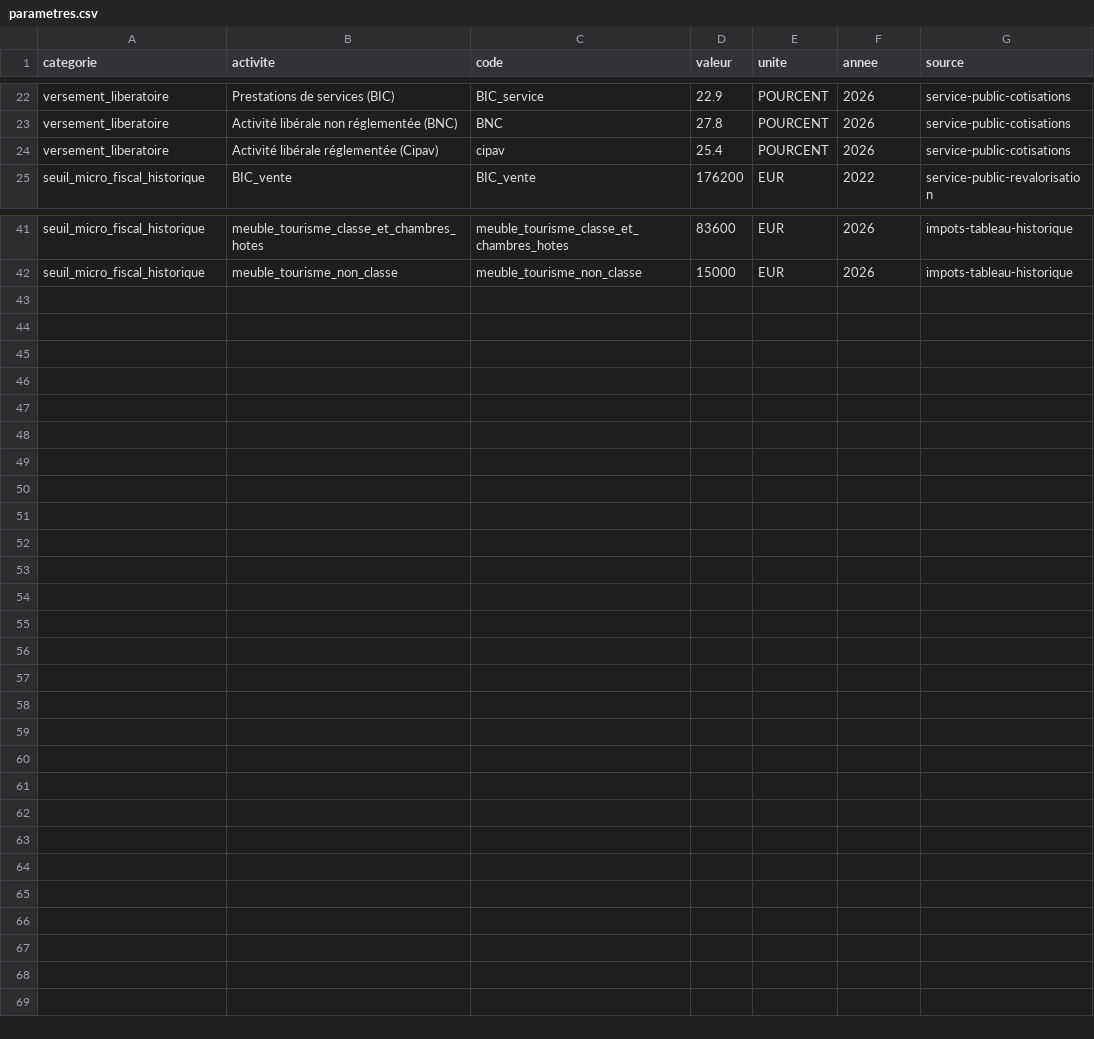
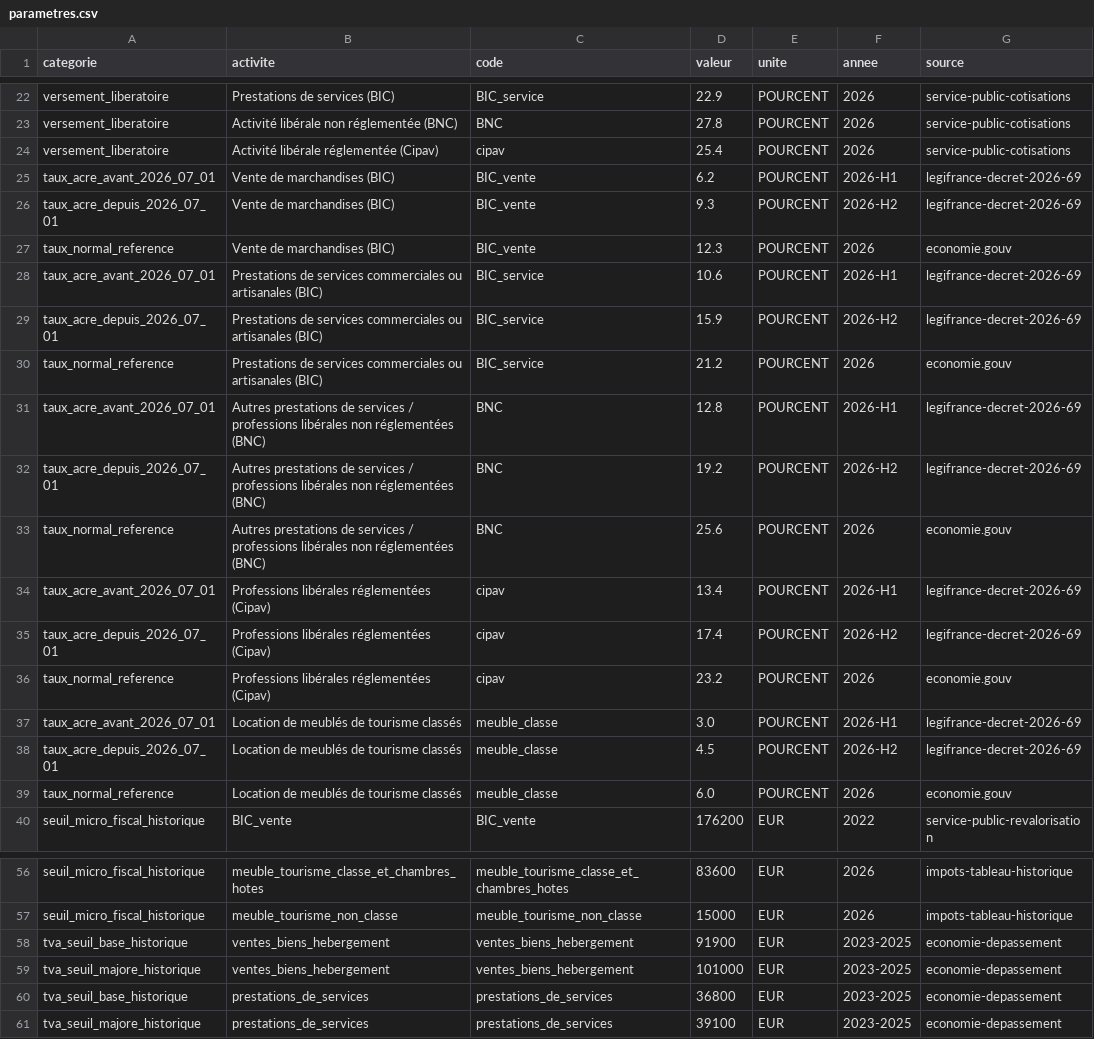
Before and after one commit to samostheouf/seuils, a CSV file: api/v1/parametres.csv, drawn as a sheet; only a part is shown, gaps mark what is left out.

Commit message:
Correction majeure ACRE (decret 2026-69) + taux DROM + verification
Les taux ACRE publies en 2026.1 etaient PERIMES. Le decret n° 2026-69 du
6 fevrier 2026 (Légifrance JORFTEXT000053449085, art. 2) a porte le taux
minore de 50 % a 75 % du taux normal au 1er juillet 2026.

Corrige : 6,2 -> 9,3 / 10,6 -> 15,9 / 12,8 -> 19,2 / 13,4 -> 17,4 / 3,0 -> 4,5
Ajoute : conditions de revenu, delai de demande (60 j), taux reduits DROM.
Version 2026.2 avec historique des versions.

Verifie independamment sur Légifrance + service-public (verifie 01/07/2026).

```diff
--- a/api/v1/parametres.csv
+++ b/api/v1/parametres.csv
@@ -24,2 +24,17 @@ versement_liberatoire,Activité libérale non réglementée (BNC),BNC,27.8,POURC
 versement_liberatoire,Activité libérale réglementée (Cipav),cipav,25.4,POURCENT,2026,service-public-cotisations
+taux_acre_avant_2026_07_01,Vente de marchandises (BIC),BIC_vente,6.2,POURCENT,2026-H1,legifrance-decret-2026-69
+taux_acre_depuis_2026_07_01,Vente de marchandises (BIC),BIC_vente,9.3,POURCENT,2026-H2,legifrance-decret-2026-69
+taux_normal_reference,Vente de marchandises (BIC),BIC_vente,12.3,POURCENT,2026,economie.gouv
+taux_acre_avant_2026_07_01,Prestations de services commerciales ou artisanales (BIC),BIC_service,10.6,POURCENT,2026-H1,legifrance-decret-2026-69
+taux_acre_depuis_2026_07_01,Prestations de services commerciales ou artisanales (BIC),BIC_service,15.9,POURCENT,2026-H2,legifrance-decret-2026-69
+taux_normal_reference,Prestations de services commerciales ou artisanales (BIC),BIC_service,21.2,POURCENT,2026,economie.gouv
+taux_acre_avant_2026_07_01,Autres prestations de services / professions libérales non réglementées (BNC),BNC,12.8,POURCENT,2026-H1,legifrance-decret-2026-69
+taux_acre_depuis_2026_07_01,Autres prestations de services / professions libérales non réglementées (BNC),BNC,19.2,POURCENT,2026-H2,legifrance-decret-2026-69
+taux_normal_reference,Autres prestations de services / professions libérales non réglementées (BNC),BNC,25.6,POURCENT,2026,economie.gouv
+taux_acre_avant_2026_07_01,Professions libérales réglementées (Cipav),cipav,13.4,POURCENT,2026-H1,legifrance-decret-2026-69
+taux_acre_depuis_2026_07_01,Professions libérales réglementées (Cipav),cipav,17.4,POURCENT,2026-H2,legifrance-decret-2026-69
+taux_normal_reference,Professions libérales réglementées (Cipav),cipav,23.2,POURCENT,2026,economie.gouv
+taux_acre_avant_2026_07_01,Location de meublés de tourisme classés,meuble_classe,3.0,POURCENT,2026-H1,legifrance-decret-2026-69
+taux_acre_depuis_2026_07_01,Location de meublés de tourisme classés,meuble_classe,4.5,POURCENT,2026-H2,legifrance-decret-2026-69
+taux_normal_reference,Location de meublés de tourisme classés,meuble_classe,6.0,POURCENT,2026,economie.gouv
 seuil_micro_fiscal_historique,BIC_vente,BIC_vente,176200,EUR,2022,service-public-revalorisation
@@ -42 +57,5 @@ seuil_micro_fiscal_historique,meuble_tourisme_classe_et_chambres_hotes,meuble_to
 seuil_micro_fiscal_historique,meuble_tourisme_non_classe,meuble_tourisme_non_classe,15000,EUR,2026,impots-tableau-historique
+tva_seuil_base_historique,ventes_biens_hebergement,ventes_biens_hebergement,91900,EUR,2023-2025,economie-depassement
+tva_seuil_majore_historique,ventes_biens_hebergement,ventes_biens_hebergement,101000,EUR,2023-2025,economie-depassement
+tva_seuil_base_historique,prestations_de_services,prestations_de_services,36800,EUR,2023-2025,economie-depassement
+tva_seuil_majore_historique,prestations_de_services,prestations_de_services,39100,EUR,2023-2025,economie-depassement
```
Also changed, not shown: 6 other files.
